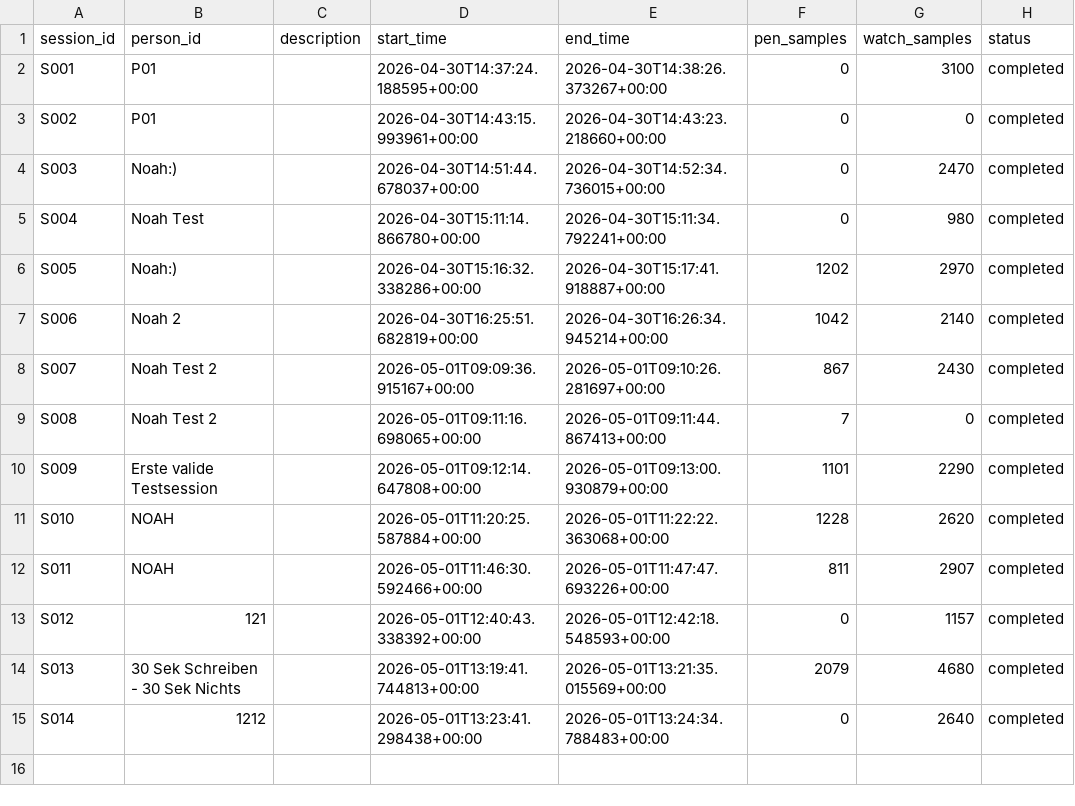
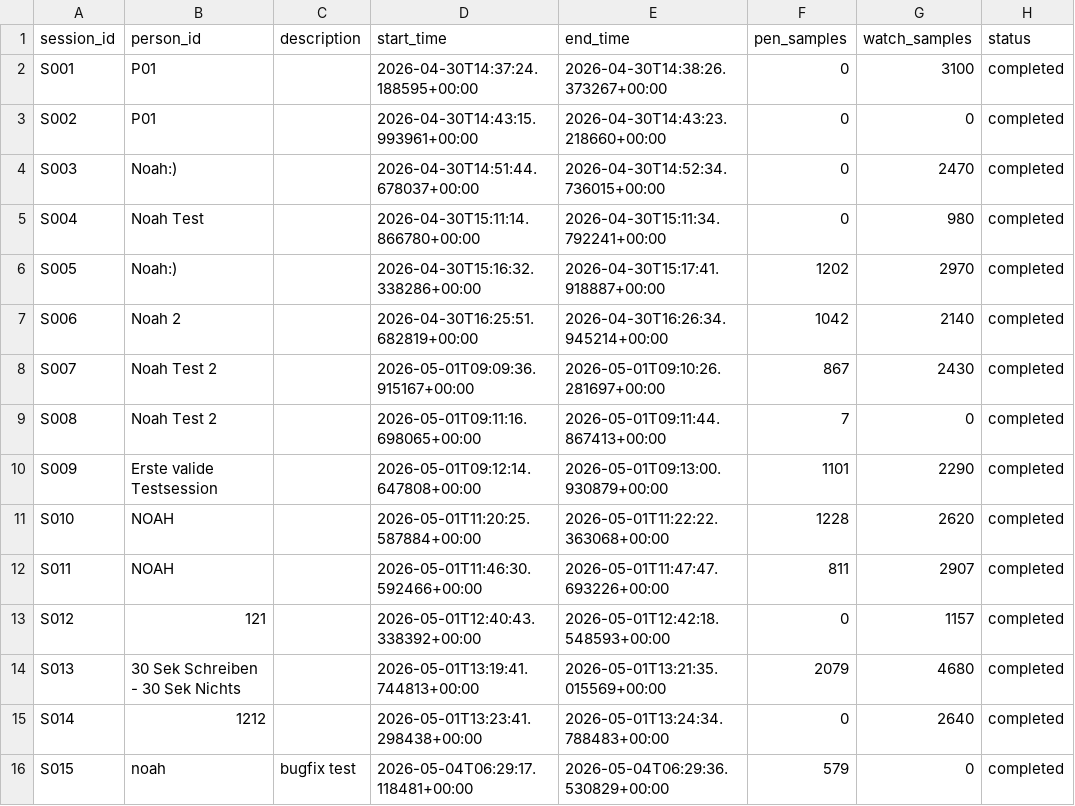
Before and after one commit to noahsa16/ML4SCS_Burk_macht_Bock, a CSV file: data/sessions.csv, drawn as a sheet.

```diff
--- a/data/sessions.csv
+++ b/data/sessions.csv
@@ -15 +15,2 @@ S013,30 Sek Schreiben - 30 Sek Nichts,,2026-05-01T13:19:41.744813+00:00,2026-05-
 S014,1212,,2026-05-01T13:23:41.298438+00:00,2026-05-01T13:24:34.788483+00:00,0,2640,completed
+S015,noah,bugfix test,2026-05-04T06:29:17.118481+00:00,2026-05-04T06:29:36.530829+00:00,579,0,completed
```
Also changed, not shown: 4 other files.
